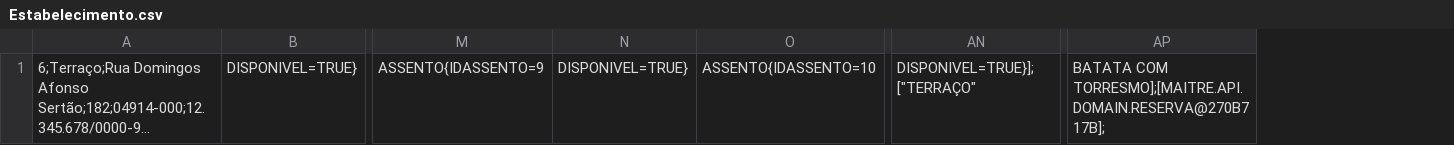
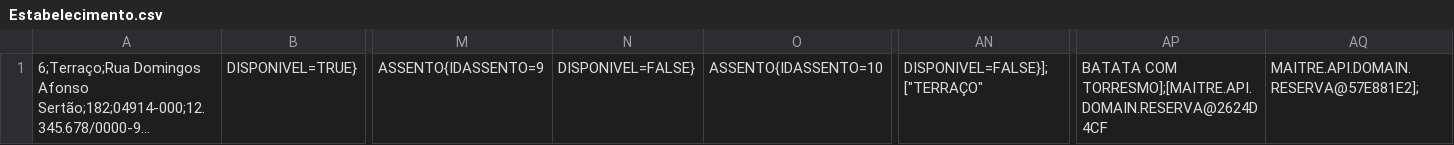
Before and after one commit to MaitreBar/API, a CSV file: Estabelecimento.csv, drawn as a sheet; only a part is shown, gaps mark what is left out; long unchanged cells end in …; removed rows and columns are numbered as before the commit, all else as after; the diff names each change by its address in the sheet, - before the commit and + after, or states it on an @@ line.

```diff
--- a/Estabelecimento.csv
+++ b/Estabelecimento.csv
-column N, row 1: DISPONIVEL=TRUE}
+column N, row 1: DISPONIVEL=FALSE}
-column AN, row 1: DISPONIVEL=TRUE}];["TERRAÇO"
+column AN, row 1: DISPONIVEL=FALSE}];["TERRAÇO"
-column AP, row 1: BATATA COM TORRESMO];[MAITRE.API.DOMAIN.RESERVA@270B717B];
+column AP, row 1: BATATA COM TORRESMO];[MAITRE.API.DOMAIN.RESERVA@2624D4CF
+column AQ, row 1: MAITRE.API.DOMAIN.RESERVA@57E881E2];
```
Also changed, not shown: 3 other files.
